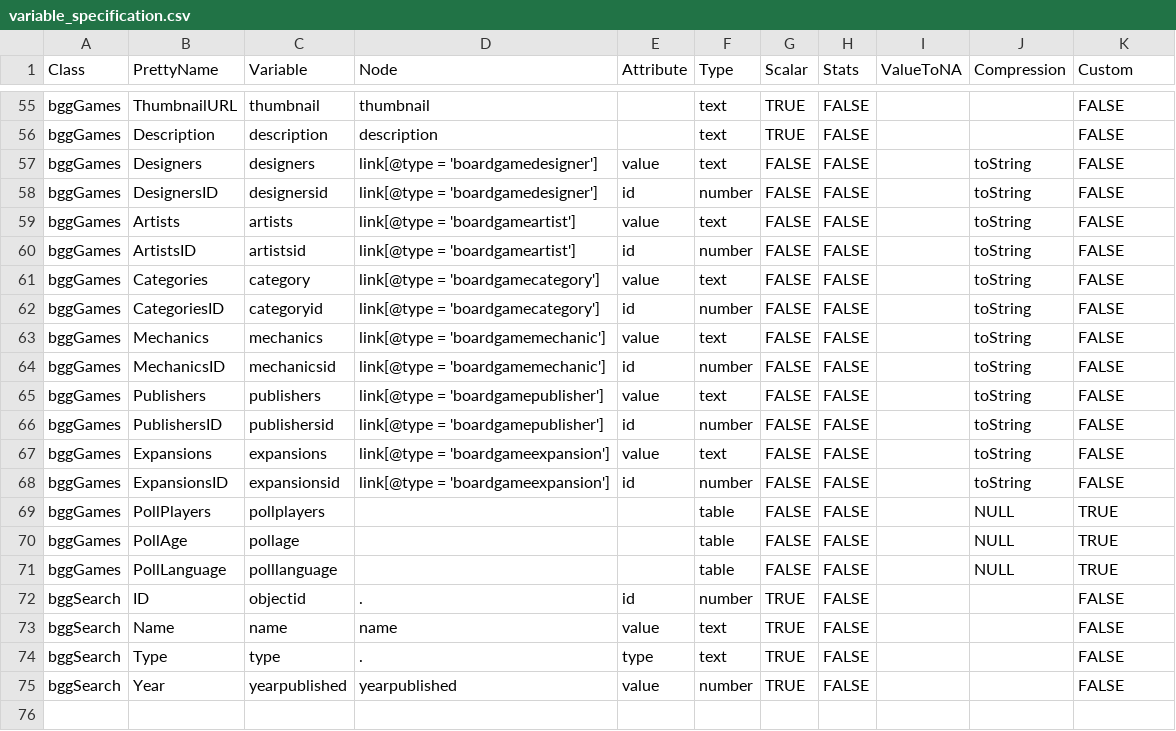
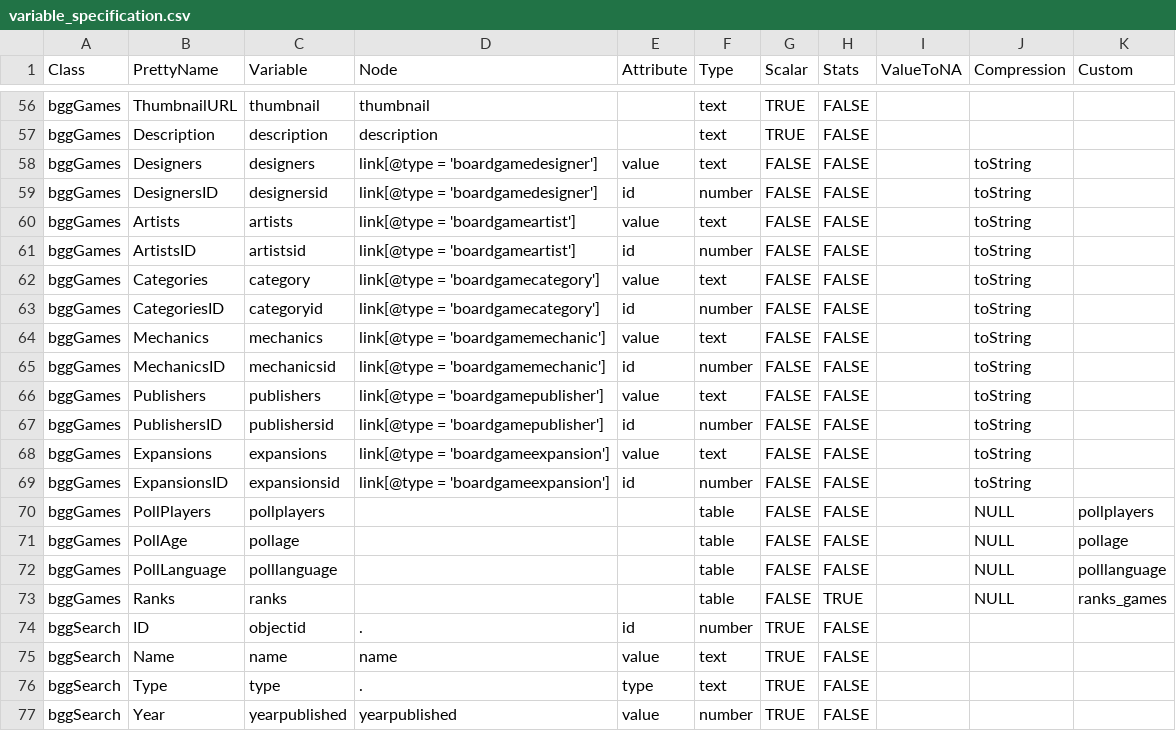
Before and after one commit to JakubBujnowicz/bggAnalytics, a CSV file: data-raw/variable_specification.csv, drawn as a sheet; only a part is shown, gaps mark what is left out; addresses are those after the commit; the diff covers the shown part only; the diff names each change by its address in the sheet, - before the commit and + after, or states it on an @@ line.

Commit message:
Added 'ranks' variable to bggGames and bggCollection

```diff
--- a/data-raw/variable_specification.csv
+++ b/data-raw/variable_specification.csv
-K56:K69 (Custom): FALSE
+K56:K69 (Custom): (empty)
-K70 (Custom): TRUE
+K70 (Custom): pollplayers
-K71 (Custom): TRUE
+K71 (Custom): pollage
-K72 (Custom): TRUE
+K72 (Custom): polllanguage
+row 73: bggGames | Ranks | ranks |  |  | table | FALSE | TRUE |  | NULL | ranks_games
-K74:K77 (Custom): FALSE
+K74:K77 (Custom): (empty)
```
Also changed, not shown: 1 added row and 53 edited cells elsewhere in this file, 4 other files.
